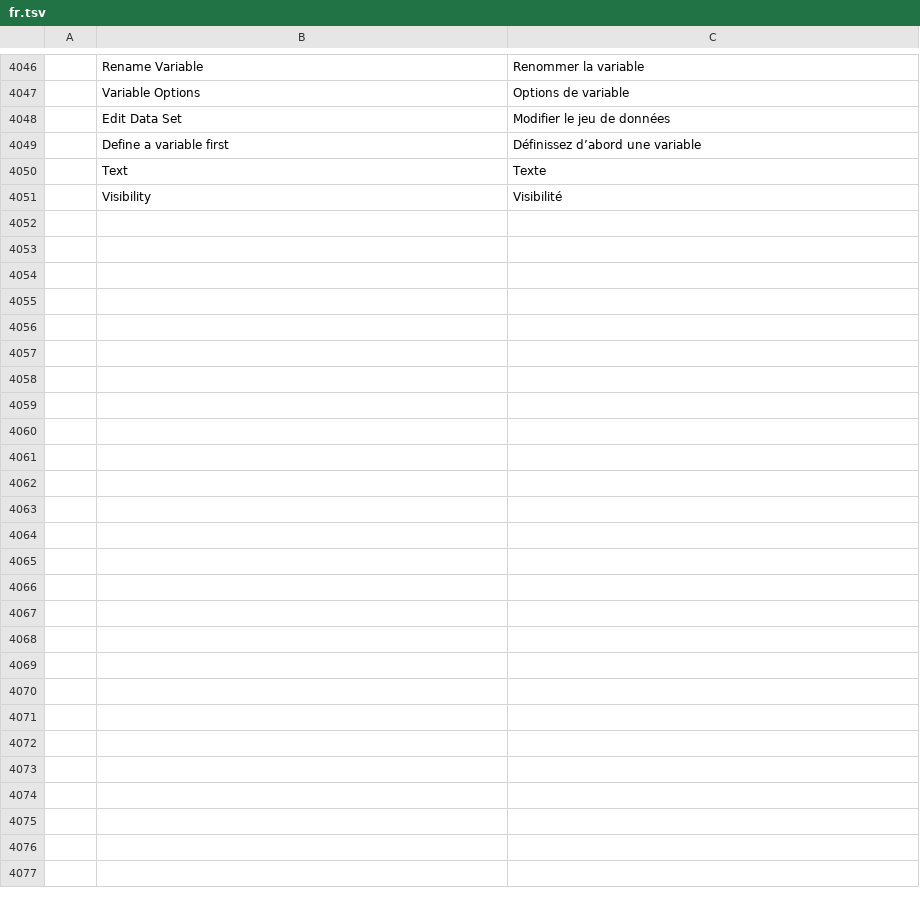
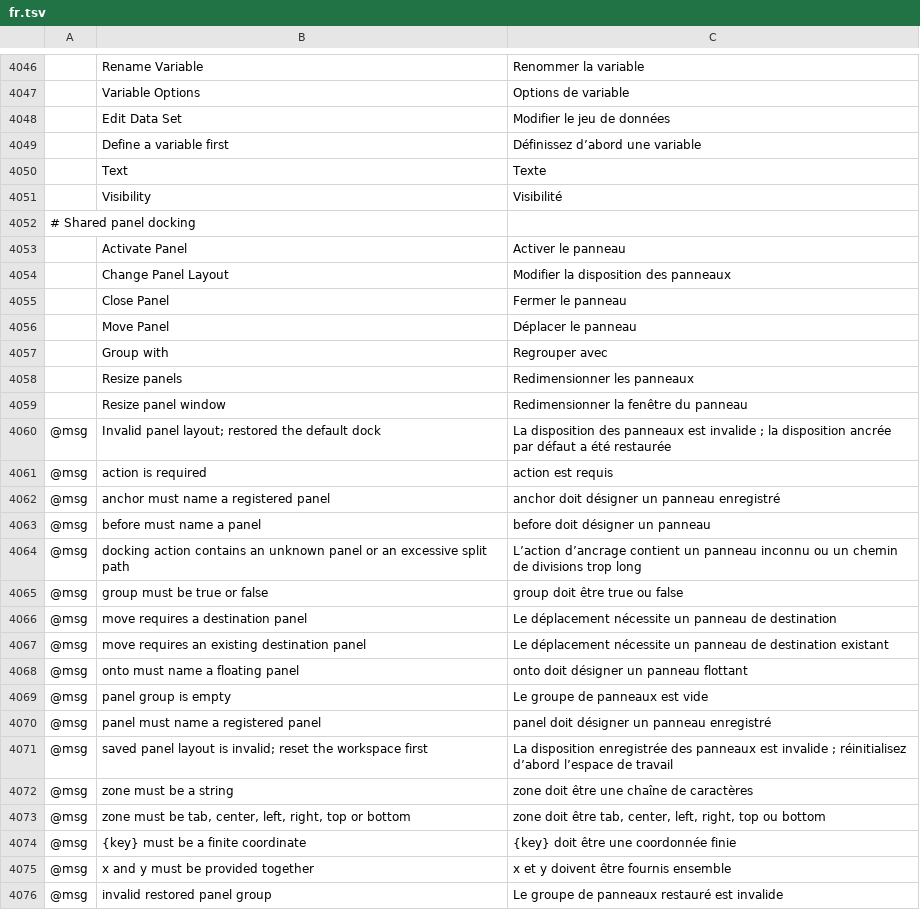
Before and after one commit to SiteSentrix/StitchFoundry, a TSV file: crates/ui-egui/src/i18n/fr.tsv, drawn as a sheet; only a part is shown, gaps mark what is left out; the diff names each change by its address in the sheet, - before the commit and + after, or states it on an @@ line.

```diff
--- a/crates/ui-egui/src/i18n/fr.tsv
+++ b/crates/ui-egui/src/i18n/fr.tsv
+row 4052: # Shared panel docking
+row 4053:  | Activate Panel | Activer le panneau
+row 4054:  | Change Panel Layout | Modifier la disposition des panneaux
+row 4055:  | Close Panel | Fermer le panneau
+row 4056:  | Move Panel | Déplacer le panneau
+row 4057:  | Group with | Regrouper avec
+row 4058:  | Resize panels | Redimensionner les panneaux
+row 4059:  | Resize panel window | Redimensionner la fenêtre du panneau
+row 4060: @msg | Invalid panel layout; restored the default dock | La disposition des panneaux est invalide ; la disposition ancrée par défaut a été restaurée
+row 4061: @msg | action is required | action est requis
+row 4062: @msg | anchor must name a registered panel | anchor doit désigner un panneau enregistré
+row 4063: @msg | before must name a panel | before doit désigner un panneau
+row 4064: @msg | docking action contains an unknown panel or an excessive split path | L’action d’ancrage contient un panneau inconnu ou un chemin de divisions trop long
+row 4065: @msg | group must be true or false | group doit être true ou false
+row 4066: @msg | move requires a destination panel | Le déplacement nécessite un panneau de destination
+row 4067: @msg | move requires an existing destination panel | Le déplacement nécessite un panneau de destination existant
+row 4068: @msg | onto must name a floating panel | onto doit désigner un panneau flottant
+row 4069: @msg | panel group is empty | Le groupe de panneaux est vide
+row 4070: @msg | panel must name a registered panel | panel doit désigner un panneau enregistré
+row 4071: @msg | saved panel layout is invalid; reset the workspace first | La disposition enregistrée des panneaux est invalide ; réinitialisez d’abord l’espace de travail
+row 4072: @msg | zone must be a string | zone doit être une chaîne de caractères
+row 4073: @msg | zone must be tab, center, left, right, top or bottom | zone doit être tab, center, left, right, top ou bottom
+row 4074: @msg | {key} must be a finite coordinate | {key} doit être une coordonnée finie
+row 4075: @msg | x and y must be provided together | x et y doivent être fournis ensemble
+row 4076: @msg | invalid restored panel group | Le groupe de panneaux restauré est invalide
```
Also changed, not shown: crates/ui-egui/src/i18n/de.tsv, crates/ui-egui/src/i18n/it.tsv, 30 other files.
